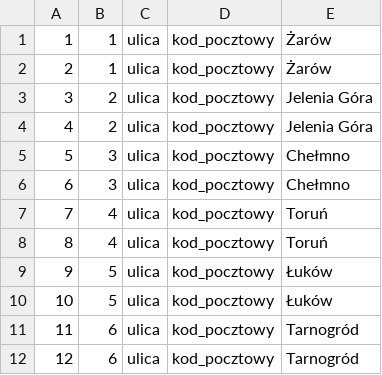
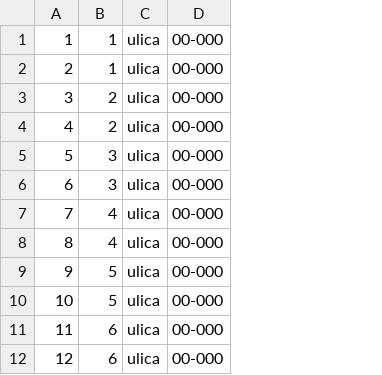
Before and after one commit to daniel-iwaniec/BD2, a CSV file: dane/lokalizacja.csv, drawn as a sheet; only a part is shown; removed rows and columns are numbered as before the commit, all else as after; the diff names each change by its address in the sheet, - before the commit and + after, or states it on an @@ line.

```diff
--- a/dane/lokalizacja.csv
+++ b/dane/lokalizacja.csv
-column D, rows 1-12: all kod_pocztowy
-column E, rows 1-12: Żarów | Żarów | Jelenia Góra | Jelenia Góra | Chełmno | Chełmno | Toruń | Toruń | Łuków | Łuków | Tarnogród | Tarnogród
+column D, rows 1-12: all 00-000
```
Also changed, not shown: dane/produkt.csv, 4 other files.
